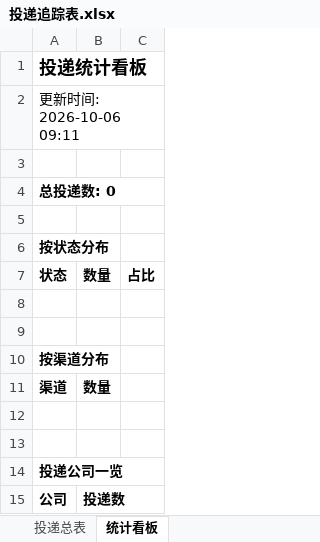
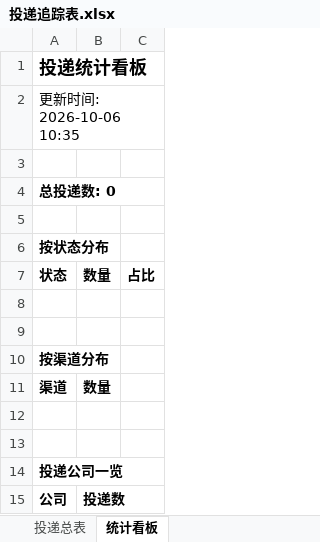
Before and after one commit to LIlIIllII/wenke-radar, an Excel workbook: reports/投递追踪表.xlsx, sheet 统计看板, drawn as a sheet; values as stored, in another font and other column widths than the file's, no borders; the diff names each change by its address in the sheet, - before the commit and + after, or states it on an @@ line.

Commit message:
📰 秋招雷达日报 2026-10-06

```diff
--- a/reports/投递追踪表.xlsx (sheet 统计看板)
+++ b/reports/投递追踪表.xlsx (sheet 统计看板)
-A2: 更新时间: 2026-10-06 09:11
+A2: 更新时间: 2026-10-06 10:35
```
